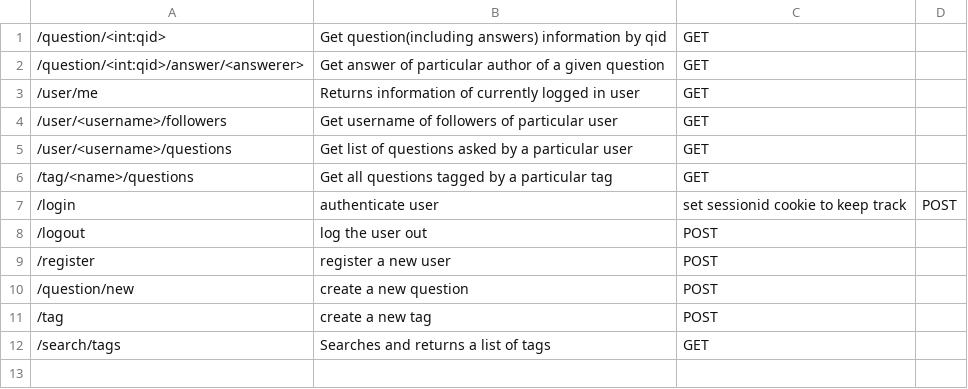
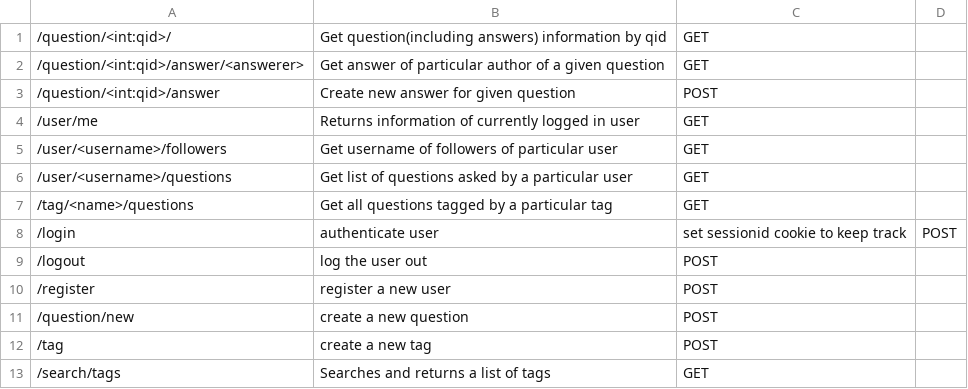
Before and after one commit to meetmangukiya/quast, a CSV file: docs/api.csv, drawn as a sheet.

Commit message:
answer: Create answer endpoint, view, tests
Closes https://github.com/meetmangukiya/quast/issues/56

```diff
--- a/docs/api.csv
+++ b/docs/api.csv
@@ -1,3 +1,4 @@
-/question/<int:qid>, Get question(including answers) information by qid, GET
+/question/<int:qid>/, Get question(including answers) information by qid, GET
 /question/<int:qid>/answer/<answerer>, Get answer of particular author of a given question, GET
+/question/<int:qid>/answer, Create new answer for given question, POST
 /user/me, Returns information of currently logged in user, GET
```
Also changed, not shown: 5 other files.
